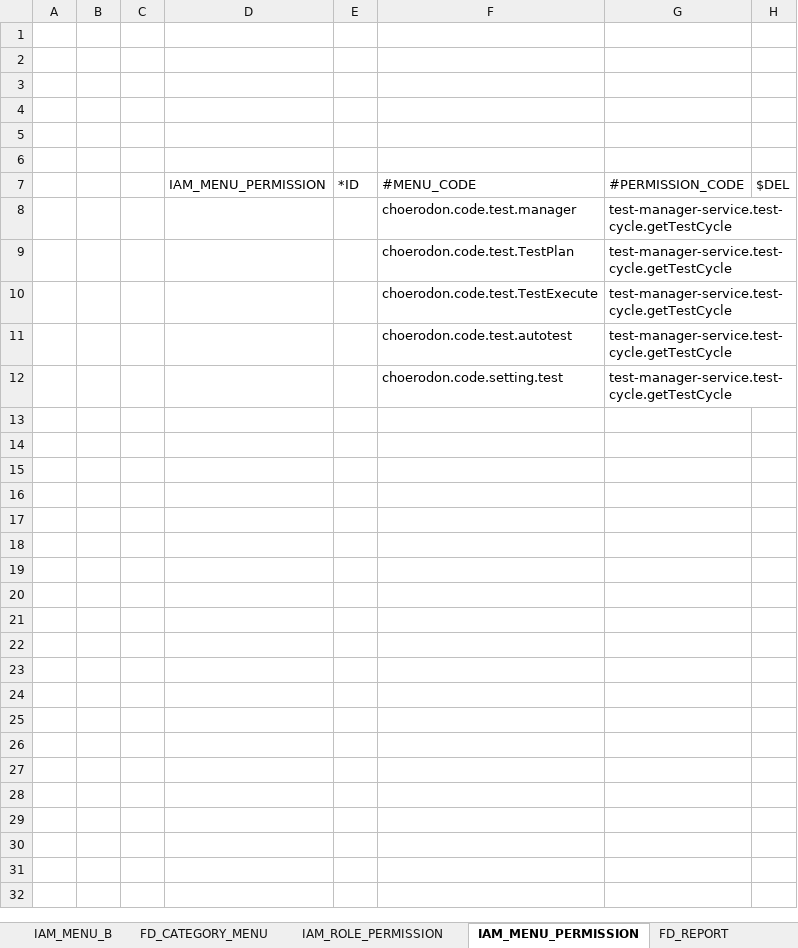
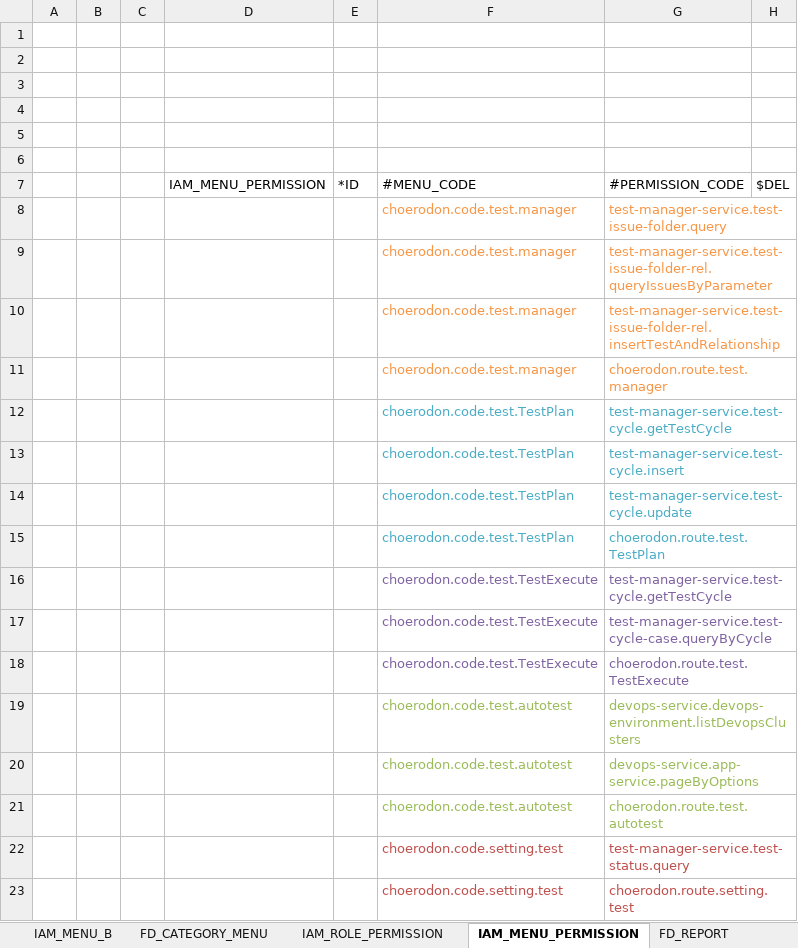
Before and after one commit to open-hand/test-manager-service, an Excel workbook: src/main/resources/script/meta/micro-service-init-data.xlsx, sheet IAM_MENU_PERMISSION, drawn as a sheet; values as stored, in another font and other column widths than the file's, no borders; addresses are those after the commit; the diff names each change by its address in the sheet, - before the commit and + after, or states it on an @@ line.

Commit message:
[FIX]敏捷类型项目不显示自动化测试&菜单增加权限

```diff
--- a/src/main/resources/script/meta/micro-service-init-data.xlsx (sheet IAM_MENU_PERMISSION)
+++ b/src/main/resources/script/meta/micro-service-init-data.xlsx (sheet IAM_MENU_PERMISSION)
-F8:G8 text colour: black
+F8:G8 text colour: #F79646
-G8: test-manager-service.test-cycle.getTestCycle
+G8: test-manager-service.test-issue-folder.query
+row 9:  |  |  |  |  | choerodon.code.test.manager | test-manager-service.test-issue-folder-rel.queryIssuesByParameter
+row 10:  |  |  |  |  | choerodon.code.test.manager | test-manager-service.test-issue-folder-rel.insertTestAndRelationship
+row 11:  |  |  |  |  | choerodon.code.test.manager | choerodon.route.test.manager
-F12:G12 text colour: black
+F12:G12 text colour: #4BACC6
+row 13:  |  |  |  |  | choerodon.code.test.TestPlan | test-manager-service.test-cycle.insert
+row 14:  |  |  |  |  | choerodon.code.test.TestPlan | test-manager-service.test-cycle.update
+row 15:  |  |  |  |  | choerodon.code.test.TestPlan | choerodon.route.test.TestPlan
-F16:G16 text colour: black
+F16:G16 text colour: #8064A2
+row 17:  |  |  |  |  | choerodon.code.test.TestExecute | test-manager-service.test-cycle-case.queryByCycle
+row 18:  |  |  |  |  | choerodon.code.test.TestExecute | choerodon.route.test.TestExecute
+row 19:  |  |  |  |  | choerodon.code.test.autotest | devops-service.devops-environment.listDevopsClusters
-F20:G20 text colour: black
+F20:G20 text colour: #9BBB59
-G20: test-manager-service.test-cycle.getTestCycle
+G20: devops-service.app-service.pageByOptions
+row 21:  |  |  |  |  | choerodon.code.test.autotest | choerodon.route.test.autotest
-F22:G22 text colour: black
+F22:G22 text colour: #C0504D
-G22: test-manager-service.test-cycle.getTestCycle
+G22: test-manager-service.test-status.query
+row 23:  |  |  |  |  | choerodon.code.setting.test | choerodon.route.setting.test
```
Also changed, not shown: sheet FD_CATEGORY_MENU.
